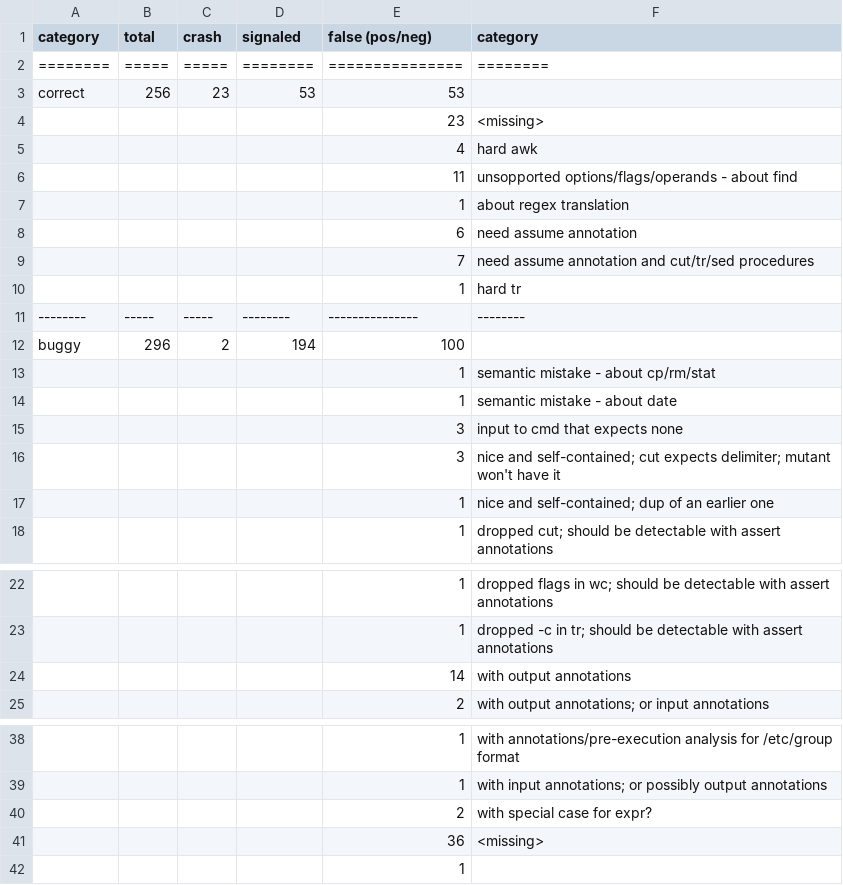
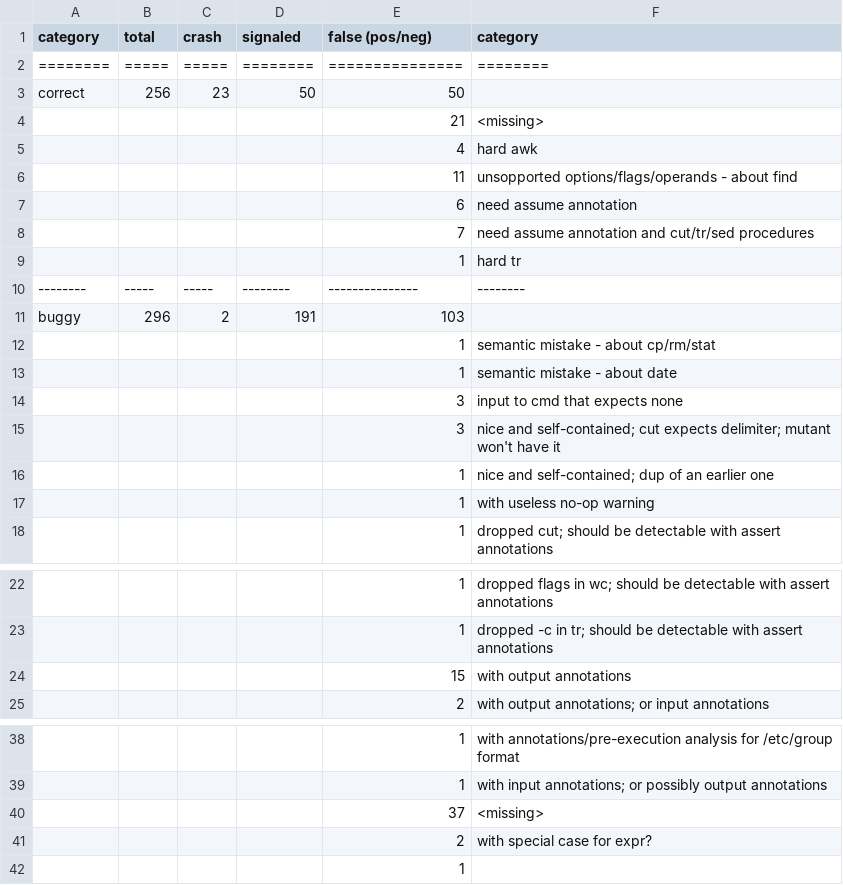
Before and after one commit to atlas-brown/rt, a CSV file: evaluation_results/summary.csv, drawn as a sheet; only a part is shown, gaps mark what is left out.

```diff
--- a/evaluation_results/summary.csv
+++ b/evaluation_results/summary.csv
@@ -2,7 +2,6 @@ category,total,crash,signaled,false (pos/neg),category
 ========,=====,=====,========,===============,========
-correct,256,23,53,53,
- , , , ,23,<missing>
+correct,256,23,50,50,
+ , , , ,21,<missing>
  , , , ,4,hard awk
  , , , ,11,unsopported options/flags/operands - about find
- , , , ,1,about regex translation
  , , , ,6,need assume annotation
@@ -11,3 +10,3 @@ correct,256,23,53,53,
 --------,-----,-----,--------,---------------,--------
-buggy,296,2,194,100,
+buggy,296,2,191,103,
  , , , ,1,semantic mistake - about cp/rm/stat
@@ -17,2 +16,3 @@ buggy,296,2,194,100,
  , , , ,1,nice and self-contained; dup of an earlier one
+ , , , ,1,with useless no-op warning
  , , , ,1,dropped cut; should be detectable with assert annotations
@@ -23,3 +23,3 @@ buggy,296,2,194,100,
  , , , ,1,dropped -c in tr; should be detectable with assert annotations
- , , , ,14,with output annotations
+ , , , ,15,with output annotations
  , , , ,2,with output annotations; or input annotations
@@ -39,4 +39,4 @@ buggy,296,2,194,100,
  , , , ,1,with input annotations; or possibly output annotations
+ , , , ,37,<missing>
  , , , ,2,with special case for expr?
- , , , ,36,<missing>
  , , , ,1,
```
Also changed, not shown: 2 other files.
